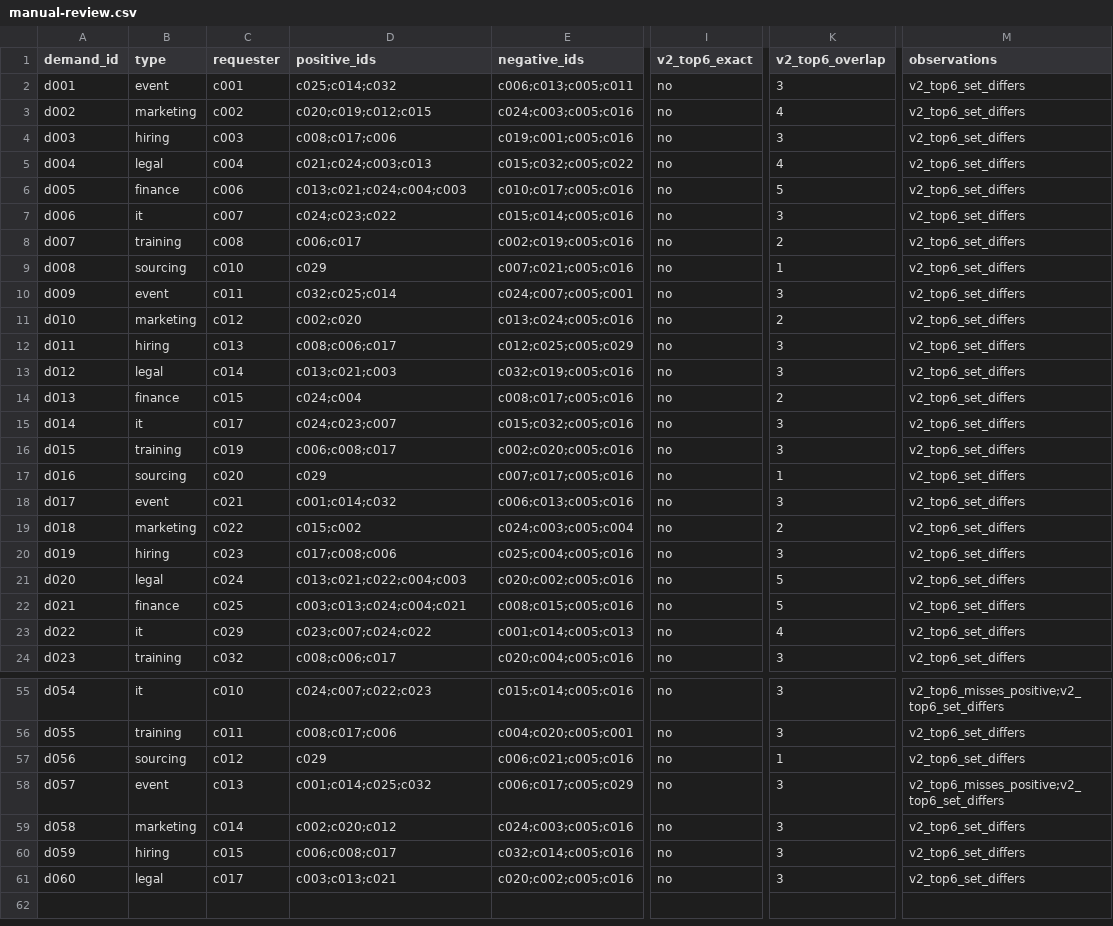
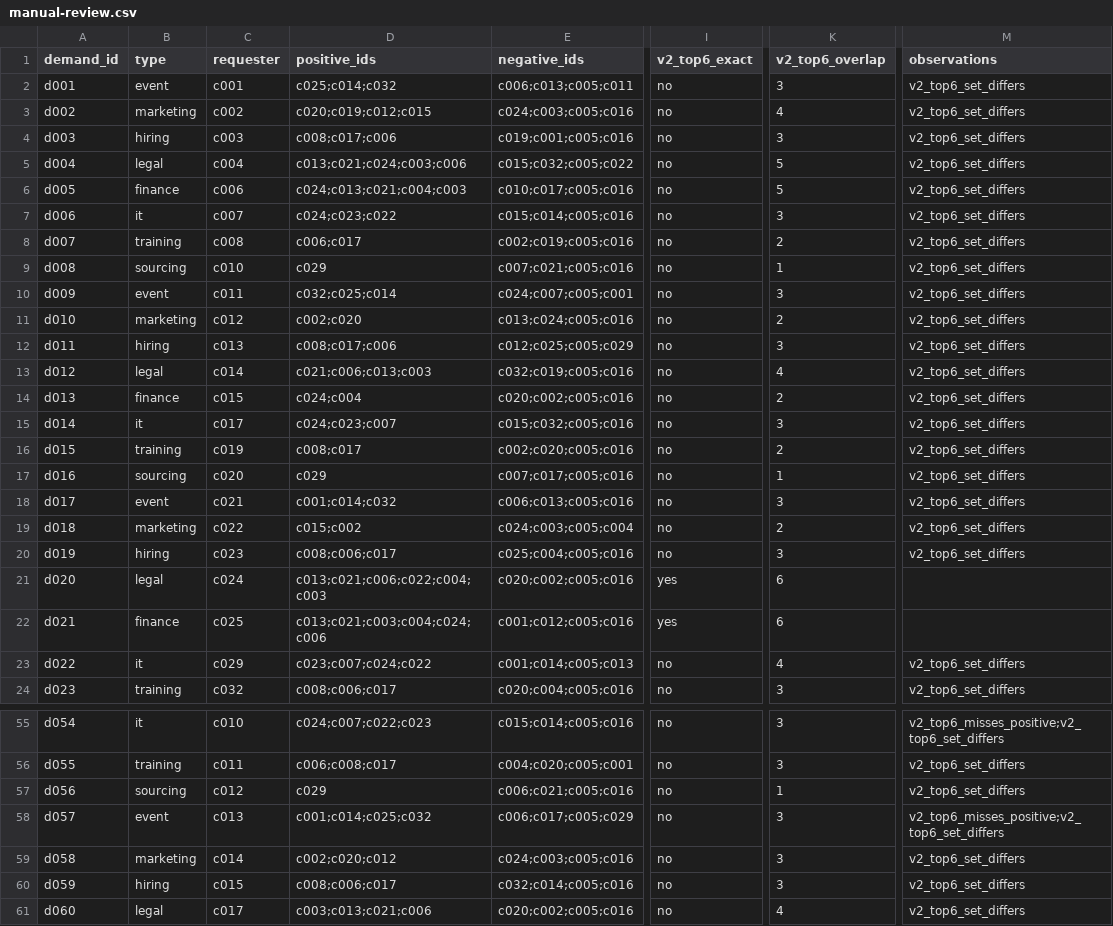
Before and after one commit to Gupeat/memberspace-match-eval-2050, a CSV file: artifacts/manual-review.csv, drawn as a sheet; only a part is shown, gaps mark what is left out; the diff covers the shown part only; the diff names each change by its address in the sheet, - before the commit and + after, or states it on an @@ line.

```diff
--- a/artifacts/manual-review.csv
+++ b/artifacts/manual-review.csv
-D5 (positive_ids): c021;c024;c003;c013
+D5 (positive_ids): c013;c021;c024;c003;c006
-K5 (v2_top6_overlap): 4
+K5 (v2_top6_overlap): 5
-D6 (positive_ids): c013;c021;c024;c004;c003
+D6 (positive_ids): c024;c013;c021;c004;c003
-D12 (positive_ids): c008;c006;c017
+D12 (positive_ids): c008;c017;c006
-D13 (positive_ids): c013;c021;c003
+D13 (positive_ids): c021;c006;c013;c003
-K13 (v2_top6_overlap): 3
+K13 (v2_top6_overlap): 4
-E14 (negative_ids): c008;c017;c005;c016
+E14 (negative_ids): c020;c002;c005;c016
-D16 (positive_ids): c006;c008;c017
+D16 (positive_ids): c008;c017
-K16 (v2_top6_overlap): 3
+K16 (v2_top6_overlap): 2
-D20 (positive_ids): c017;c008;c006
+D20 (positive_ids): c008;c006;c017
-D21 (positive_ids): c013;c021;c022;c004;c003
+D21 (positive_ids): c013;c021;c006;c022;c004;c003
-I21:I22 (v2_top6_exact): no
+I21:I22 (v2_top6_exact): yes
-K21:K22 (v2_top6_overlap): 5
+K21:K22 (v2_top6_overlap): 6
-M21:M22 (observations): v2_top6_set_differs
+M21:M22 (observations): (empty)
-D22 (positive_ids): c003;c013;c024;c004;c021
+D22 (positive_ids): c013;c021;c003;c004;c024;c006
-E22 (negative_ids): c008;c015;c005;c016
+E22 (negative_ids): c001;c012;c005;c016
-D56 (positive_ids): c008;c017;c006
+D56 (positive_ids): c006;c008;c017
-D60 (positive_ids): c006;c008;c017
+D60 (positive_ids): c008;c006;c017
-D61 (positive_ids): c003;c013;c021
+D61 (positive_ids): c003;c013;c021;c006
-K61 (v2_top6_overlap): 3
+K61 (v2_top6_overlap): 4
```
Also changed, not shown: 23 edited cells elsewhere in this file, 28 other files.
